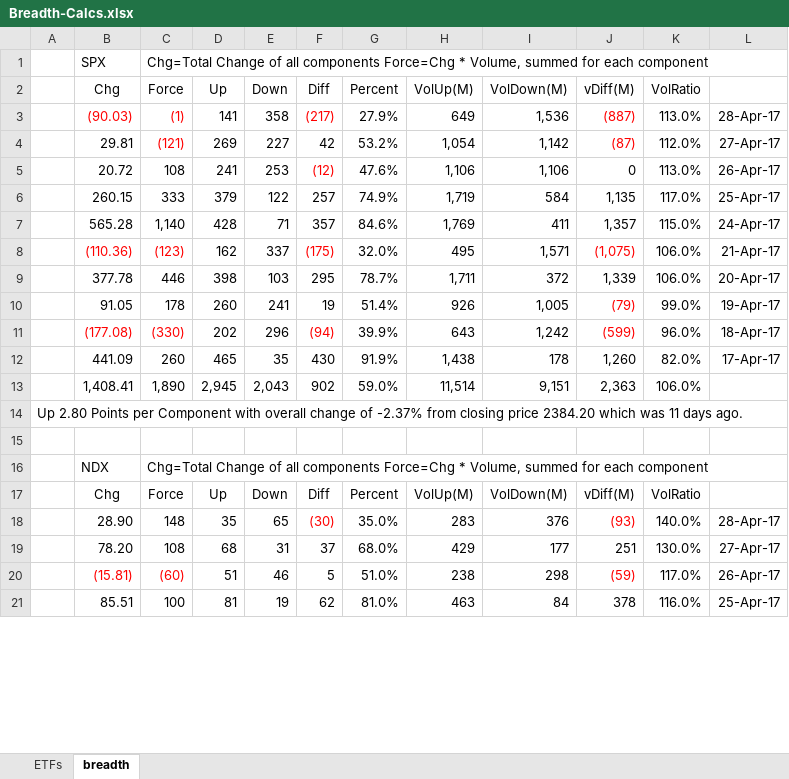
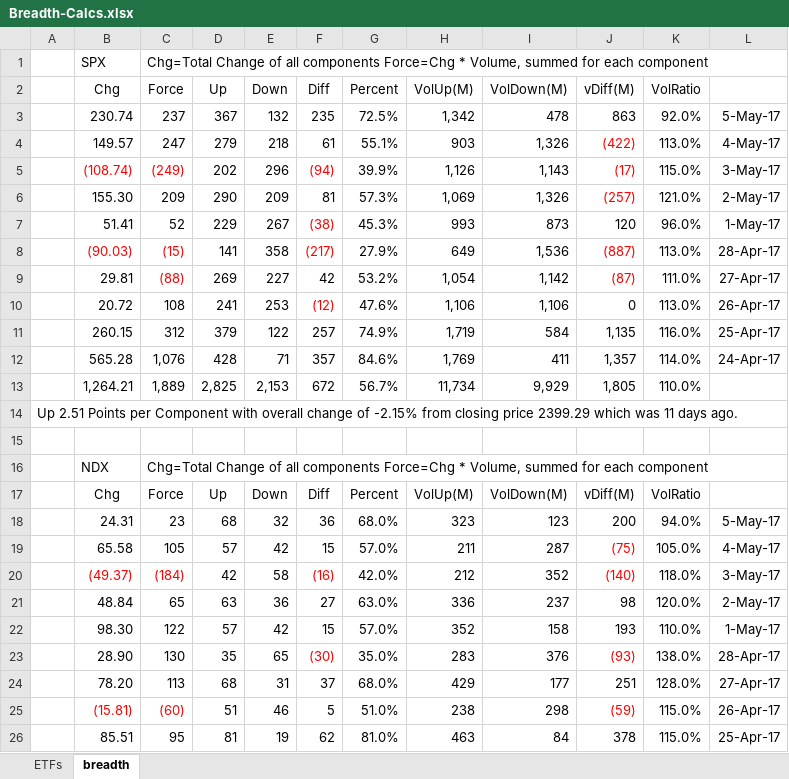
Before and after one commit to AJAskey/PTV-Parser, an Excel workbook: excel/Breadth-Calcs.xlsx, sheet breadth, drawn as a sheet; only a part is shown; values as stored, in another font and other column widths than the file's, no borders; removed rows and columns are numbered as before the commit, all else as after; the diff covers the shown part only; the diff names each change by its address in the sheet, - before the commit and + after, or states it on an @@ line.

```diff
--- a/excel/Breadth-Calcs.xlsx (sheet breadth)
+++ b/excel/Breadth-Calcs.xlsx (sheet breadth)
+row 3:  | 230.74 | 237 | 367 | 132 | 235 | 72.5% | 1,342 | 478 | 863 | 92.0% | 5-May-17
+row 4:  | 149.57 | 247 | 279 | 218 | 61 | 55.1% | 903 | 1,326 | (422) | 113.0% | 4-May-17
+row 5:  | (108.74) | (249) | 202 | 296 | (94) | 39.9% | 1,126 | 1,143 | (17) | 115.0% | 3-May-17
+row 6:  | 155.30 | 209 | 290 | 209 | 81 | 57.3% | 1,069 | 1,326 | (257) | 121.0% | 2-May-17
+row 7:  | 51.41 | 52 | 229 | 267 | (38) | 45.3% | 993 | 873 | 120 | 96.0% | 1-May-17
-C8 (Force): (1)
+C8 (Force): (15)
-C9 (Force): (121)
+C9 (Force): (88)
-K9 (VolRatio): 112.0%
+K9 (VolRatio): 111.0%
-C11 (Force): 333
+C11 (Force): 312
-K11 (VolRatio): 117.0%
+K11 (VolRatio): 116.0%
-C12 (Force): 1,140
+C12 (Force): 1,076
-K12 (VolRatio): 115.0%
+K12 (VolRatio): 114.0%
-row 8:  | (110.36) | (123) | 162 | 337 | (175) | 32.0% | 495 | 1,571 | (1,075) | 106.0% | 21-Apr-17
-row 9:  | 377.78 | 446 | 398 | 103 | 295 | 78.7% | 1,711 | 372 | 1,339 | 106.0% | 20-Apr-17
-row 10:  | 91.05 | 178 | 260 | 241 | 19 | 51.4% | 926 | 1,005 | (79) | 99.0% | 19-Apr-17
-row 11:  | (177.08) | (330) | 202 | 296 | (94) | 39.9% | 643 | 1,242 | (599) | 96.0% | 18-Apr-17
-row 12:  | 441.09 | 260 | 465 | 35 | 430 | 91.9% | 1,438 | 178 | 1,260 | 82.0% | 17-Apr-17
-row 13:  | 1,408.41 | 1,890 | 2,945 | 2,043 | 902 | 59.0% | 11,514 | 9,151 | 2,363 | 106.0%
+row 13:  | 1,264.21 | 1,889 | 2,825 | 2,153 | 672 | 56.7% | 11,734 | 9,929 | 1,805 | 110.0%
-A14: Up 2.80 Points per Component with overall change of -2.37% from closing price 2384.20 which was…
+A14: Up 2.51 Points per Component with overall change of -2.15% from closing price 2399.29 which was…
+row 18:  | 24.31 | 23 | 68 | 32 | 36 | 68.0% | 323 | 123 | 200 | 94.0% | 5-May-17
+row 19:  | 65.58 | 105 | 57 | 42 | 15 | 57.0% | 211 | 287 | (75) | 105.0% | 4-May-17
+row 20:  | (49.37) | (184) | 42 | 58 | (16) | 42.0% | 212 | 352 | (140) | 118.0% | 3-May-17
+row 21:  | 48.84 | 65 | 63 | 36 | 27 | 63.0% | 336 | 237 | 98 | 120.0% | 2-May-17
+row 22:  | 98.30 | 122 | 57 | 42 | 15 | 57.0% | 352 | 158 | 193 | 110.0% | 1-May-17
-C23 (Force): 148
+C23 (Force): 130
-K23 (VolRatio): 140.0%
+K23 (VolRatio): 138.0%
-C24 (Force): 108
+C24 (Force): 113
-K24 (VolRatio): 130.0%
+K24 (VolRatio): 128.0%
-K25 (VolRatio): 117.0%
+K25 (VolRatio): 115.0%
-C26 (Force): 100
+C26 (Force): 95
-K26 (VolRatio): 116.0%
+K26 (VolRatio): 115.0%
```
Also changed, not shown: 27 added rows, 32 removed rows and 23 edited cells elsewhere in this sheet, sheet ETFs.
